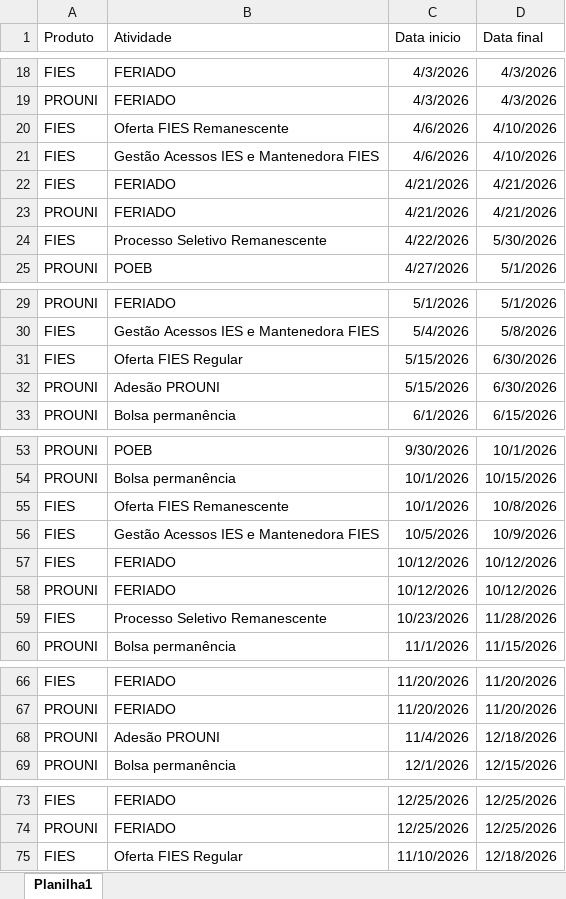
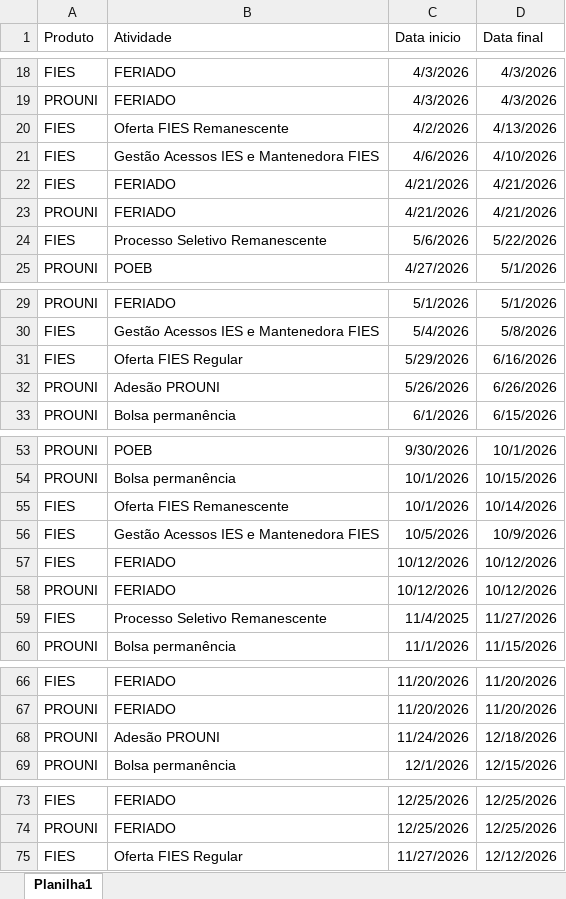
Before and after one commit to Brunatolentino/calendario, an Excel workbook: Calendario.xlsx, sheet Planilha1, drawn as a sheet; only a part is shown, gaps mark what is left out; values as stored, in another font and other column widths than the file's, no borders; the diff names each change by its address in the sheet, - before the commit and + after, or states it on an @@ line.

Commit message:
Add files via upload

```diff
--- a/Calendario.xlsx (sheet Planilha1)
+++ b/Calendario.xlsx (sheet Planilha1)
-C20 (Data inicio): 4/6/2026
+C20 (Data inicio): 4/2/2026
-D20 (Data final): 4/10/2026
+D20 (Data final): 4/13/2026
-C24 (Data inicio): 4/22/2026
+C24 (Data inicio): 5/6/2026
-D24 (Data final): 5/30/2026
+D24 (Data final): 5/22/2026
-C31 (Data inicio): 5/15/2026
+C31 (Data inicio): 5/29/2026
-D31 (Data final): 6/30/2026
+D31 (Data final): 6/16/2026
-C32 (Data inicio): 5/15/2026
+C32 (Data inicio): 5/26/2026
-D32 (Data final): 6/30/2026
+D32 (Data final): 6/26/2026
-D55 (Data final): 10/8/2026
+D55 (Data final): 10/14/2026
-C59 (Data inicio): 10/23/2026
+C59 (Data inicio): 11/4/2025
-D59 (Data final): 11/28/2026
+D59 (Data final): 11/27/2026
-C68 (Data inicio): 11/4/2026
+C68 (Data inicio): 11/24/2026
-C75 (Data inicio): 11/10/2026
+C75 (Data inicio): 11/27/2026
-D75 (Data final): 12/18/2026
+D75 (Data final): 12/12/2026
```
